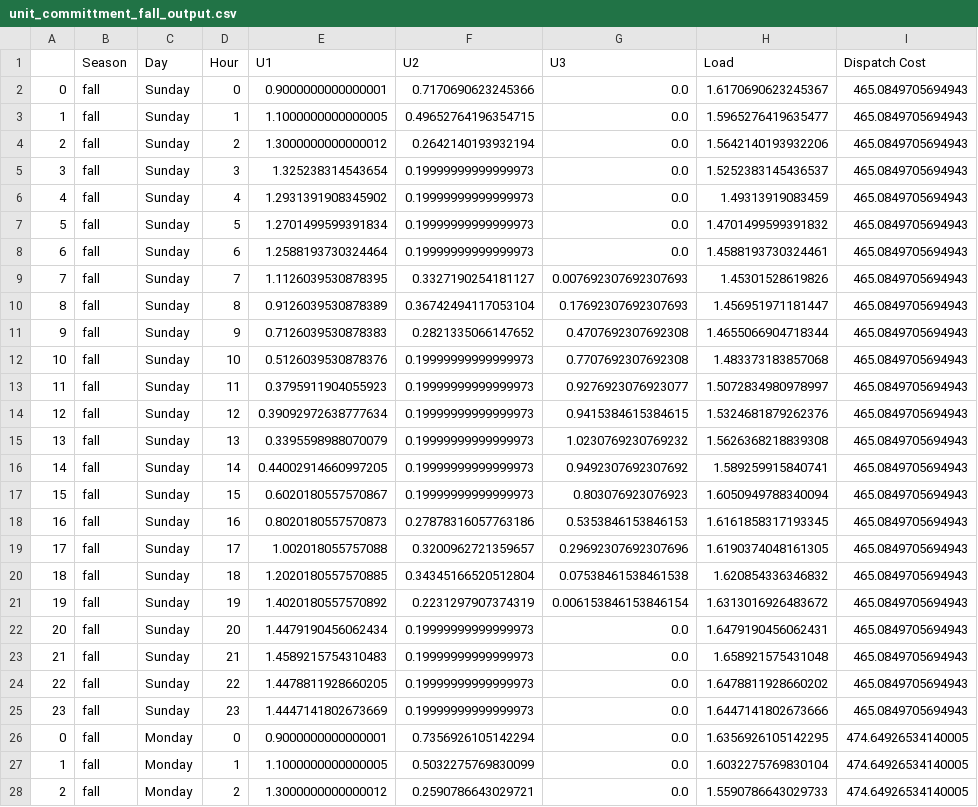
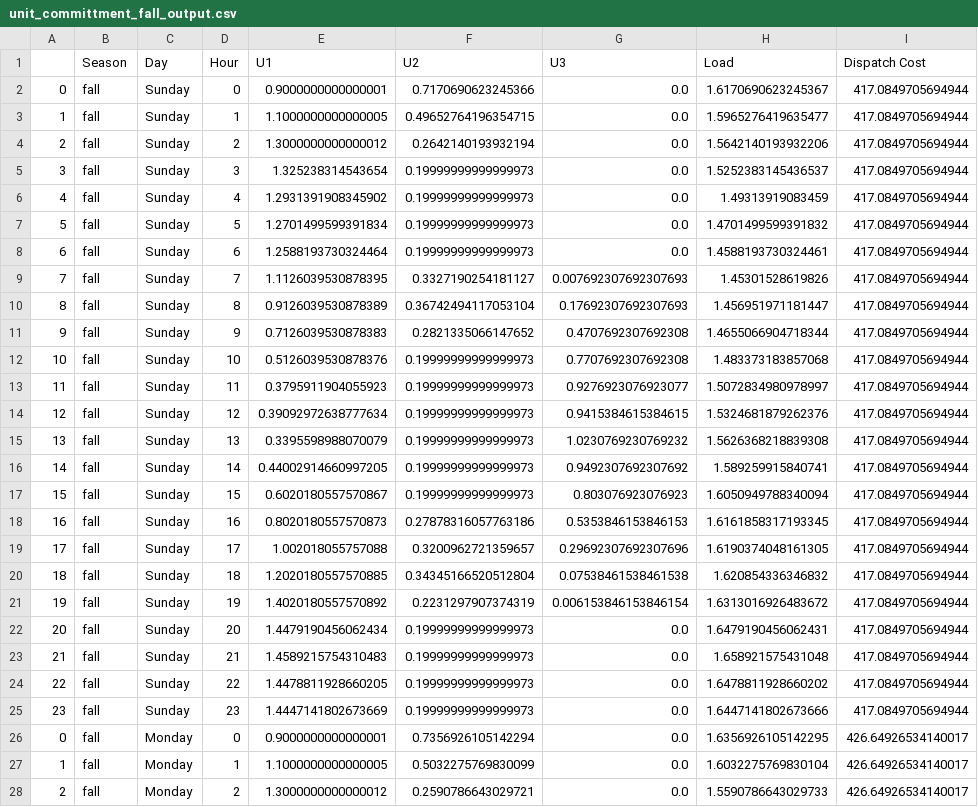
Before and after one commit to NagsTheProgrammer/UnitCommitment, a CSV file: unit_committment_fall_output.csv, drawn as a sheet; only a part is shown; the diff covers the shown part only.

```diff
--- a/unit_committment_fall_output.csv
+++ b/unit_committment_fall_output.csv
@@ -1,28 +1,28 @@
 ,Season,Day,Hour,U1,U2,U3,Load,Dispatch Cost
-0,fall,Sunday,0,0.9000000000000001,0.7170690623245366,0.0,1.6170690623245367,465.0849705694943
-1,fall,Sunday,1,1.1000000000000005,0.49652764196354715,0.0,1.5965276419635477,465.0849705694943
-2,fall,Sunday,2,1.3000000000000012,0.2642140193932194,0.0,1.5642140193932206,465.0849705694943
-3,fall,Sunday,3,1.325238314543654,0.19999999999999973,0.0,1.5252383145436537,465.0849705694943
-4,fall,Sunday,4,1.2931391908345902,0.19999999999999973,0.0,1.49313919083459,465.0849705694943
-5,fall,Sunday,5,1.2701499599391834,0.19999999999999973,0.0,1.4701499599391832,465.0849705694943
-6,fall,Sunday,6,1.2588193730324464,0.19999999999999973,0.0,1.4588193730324461,465.0849705694943
-7,fall,Sunday,7,1.1126039530878395,0.3327190254181127,0.007692307692307693,1.45301528619826,465.0849705694943
-8,fall,Sunday,8,0.9126039530878389,0.36742494117053104,0.17692307692307693,1.456951971181447,465.0849705694943
-9,fall,Sunday,9,0.7126039530878383,0.2821335066147652,0.4707692307692308,1.4655066904718344,465.0849705694943
-10,fall,Sunday,10,0.5126039530878376,0.19999999999999973,0.7707692307692308,1.483373183857068,465.0849705694943
-11,fall,Sunday,11,0.3795911904055923,0.19999999999999973,0.9276923076923077,1.5072834980978997,465.0849705694943
-12,fall,Sunday,12,0.39092972638777634,0.19999999999999973,0.9415384615384615,1.5324681879262376,465.0849705694943
-13,fall,Sunday,13,0.3395598988070079,0.19999999999999973,1.0230769230769232,1.5626368218839308,465.0849705694943
-14,fall,Sunday,14,0.44002914660997205,0.19999999999999973,0.9492307692307692,1.589259915840741,465.0849705694943
-15,fall,Sunday,15,0.6020180557570867,0.19999999999999973,0.803076923076923,1.6050949788340094,465.0849705694943
-16,fall,Sunday,16,0.8020180557570873,0.27878316057763186,0.5353846153846153,1.6161858317193345,465.0849705694943
-17,fall,Sunday,17,1.002018055757088,0.3200962721359657,0.29692307692307696,1.6190374048161305,465.0849705694943
-18,fall,Sunday,18,1.2020180557570885,0.34345166520512804,0.07538461538461538,1.620854336346832,465.0849705694943
-19,fall,Sunday,19,1.4020180557570892,0.2231297907374319,0.006153846153846154,1.6313016926483672,465.0849705694943
-20,fall,Sunday,20,1.4479190456062434,0.19999999999999973,0.0,1.6479190456062431,465.0849705694943
-21,fall,Sunday,21,1.4589215754310483,0.19999999999999973,0.0,1.658921575431048,465.0849705694943
-22,fall,Sunday,22,1.4478811928660205,0.19999999999999973,0.0,1.6478811928660202,465.0849705694943
-23,fall,Sunday,23,1.4447141802673669,0.19999999999999973,0.0,1.6447141802673666,465.0849705694943
-0,fall,Monday,0,0.9000000000000001,0.7356926105142294,0.0,1.6356926105142295,474.64926534140005
-1,fall,Monday,1,1.1000000000000005,0.5032275769830099,0.0,1.6032275769830104,474.64926534140005
-2,fall,Monday,2,1.3000000000000012,0.2590786643029721,0.0,1.5590786643029733,474.64926534140005
+0,fall,Sunday,0,0.9000000000000001,0.7170690623245366,0.0,1.6170690623245367,417.0849705694944
+1,fall,Sunday,1,1.1000000000000005,0.49652764196354715,0.0,1.5965276419635477,417.0849705694944
+2,fall,Sunday,2,1.3000000000000012,0.2642140193932194,0.0,1.5642140193932206,417.0849705694944
+3,fall,Sunday,3,1.325238314543654,0.19999999999999973,0.0,1.5252383145436537,417.0849705694944
+4,fall,Sunday,4,1.2931391908345902,0.19999999999999973,0.0,1.49313919083459,417.0849705694944
+5,fall,Sunday,5,1.2701499599391834,0.19999999999999973,0.0,1.4701499599391832,417.0849705694944
+6,fall,Sunday,6,1.2588193730324464,0.19999999999999973,0.0,1.4588193730324461,417.0849705694944
+7,fall,Sunday,7,1.1126039530878395,0.3327190254181127,0.007692307692307693,1.45301528619826,417.0849705694944
+8,fall,Sunday,8,0.9126039530878389,0.36742494117053104,0.17692307692307693,1.456951971181447,417.0849705694944
+9,fall,Sunday,9,0.7126039530878383,0.2821335066147652,0.4707692307692308,1.4655066904718344,417.0849705694944
+10,fall,Sunday,10,0.5126039530878376,0.19999999999999973,0.7707692307692308,1.483373183857068,417.0849705694944
+11,fall,Sunday,11,0.3795911904055923,0.19999999999999973,0.9276923076923077,1.5072834980978997,417.0849705694944
+12,fall,Sunday,12,0.39092972638777634,0.19999999999999973,0.9415384615384615,1.5324681879262376,417.0849705694944
+13,fall,Sunday,13,0.3395598988070079,0.19999999999999973,1.0230769230769232,1.5626368218839308,417.0849705694944
+14,fall,Sunday,14,0.44002914660997205,0.19999999999999973,0.9492307692307692,1.589259915840741,417.0849705694944
+15,fall,Sunday,15,0.6020180557570867,0.19999999999999973,0.803076923076923,1.6050949788340094,417.0849705694944
+16,fall,Sunday,16,0.8020180557570873,0.27878316057763186,0.5353846153846153,1.6161858317193345,417.0849705694944
+17,fall,Sunday,17,1.002018055757088,0.3200962721359657,0.29692307692307696,1.6190374048161305,417.0849705694944
+18,fall,Sunday,18,1.2020180557570885,0.34345166520512804,0.07538461538461538,1.620854336346832,417.0849705694944
+19,fall,Sunday,19,1.4020180557570892,0.2231297907374319,0.006153846153846154,1.6313016926483672,417.0849705694944
+20,fall,Sunday,20,1.4479190456062434,0.19999999999999973,0.0,1.6479190456062431,417.0849705694944
+21,fall,Sunday,21,1.4589215754310483,0.19999999999999973,0.0,1.658921575431048,417.0849705694944
+22,fall,Sunday,22,1.4478811928660205,0.19999999999999973,0.0,1.6478811928660202,417.0849705694944
+23,fall,Sunday,23,1.4447141802673669,0.19999999999999973,0.0,1.6447141802673666,417.0849705694944
+0,fall,Monday,0,0.9000000000000001,0.7356926105142294,0.0,1.6356926105142295,426.64926534140017
+1,fall,Monday,1,1.1000000000000005,0.5032275769830099,0.0,1.6032275769830104,426.64926534140017
+2,fall,Monday,2,1.3000000000000012,0.2590786643029721,0.0,1.5590786643029733,426.64926534140017
```
Also changed, not shown: 141 edited cells elsewhere in this file, unit_committment_summer_output.csv, unit_committment_winter_output.csv, 3 other files.
